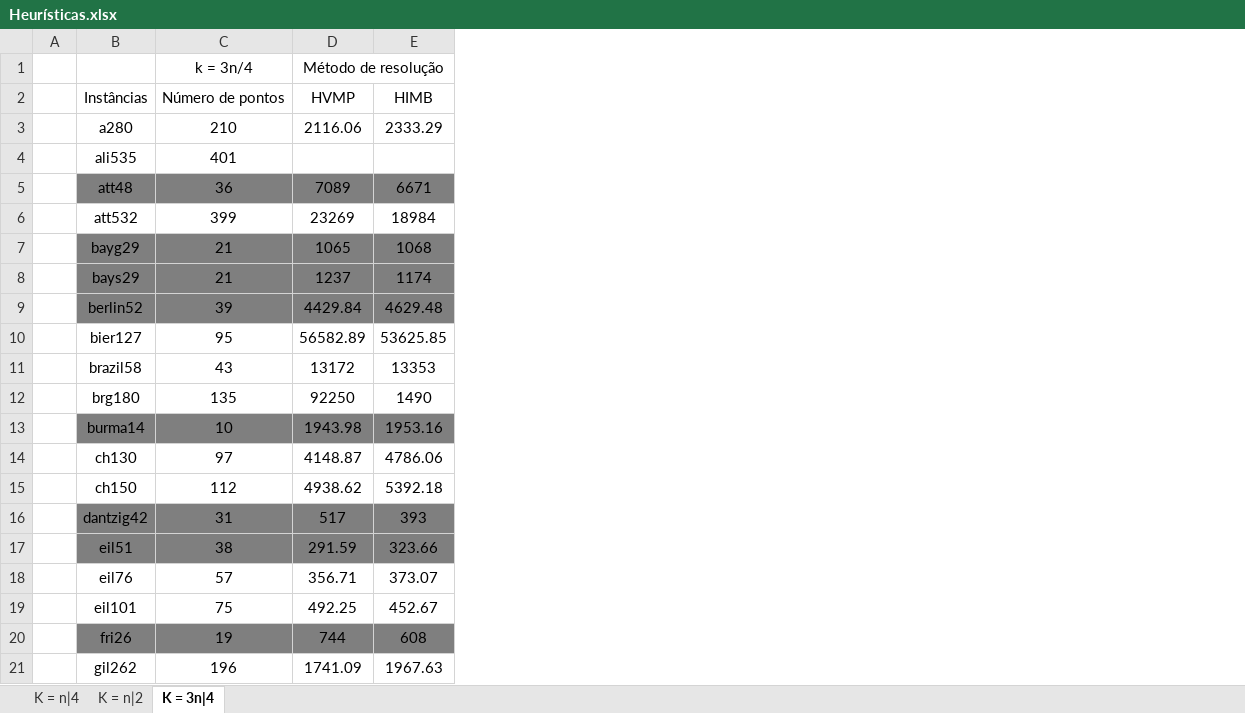
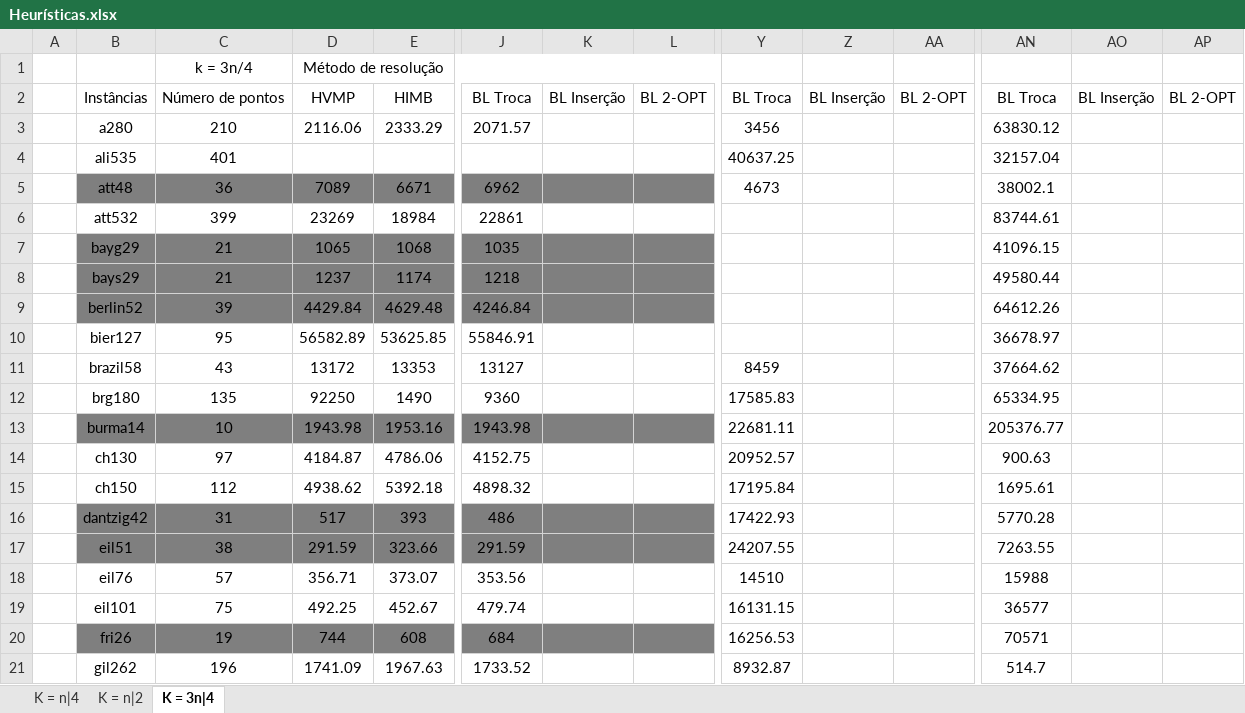
Before and after one commit to PauloDezingrini/Iniciacao-Cientifica, an Excel workbook: Comparaçoes/Heurísticas.xlsx, sheet K = 3n|4, drawn as a sheet; only a part is shown, gaps mark what is left out; values as stored, in another font and other column widths than the file's, no borders; the diff names each change by its address in the sheet, - before the commit and + after, or states it on an @@ line.

Commit message:
Atualização da tabela para inclusão dos resultados da busca local com vizinhança por troca

```diff
--- a/Comparaçoes/Heurísticas.xlsx (sheet K = 3n|4)
+++ b/Comparaçoes/Heurísticas.xlsx (sheet K = 3n|4)
+column J, rows 2-21: BL Troca | 2071.57 |  | 6962 | 22861 | 1035 | 1218 | 4246.84 | 55846.91 | 13127 | 9360 | 1943.98 | 4152.75 | 4898.32 | 486 | 291.59 | 353.56 | 479.74 | 684 | 1733.52
+column K, row 2: BL Inserção
+column L, row 2: BL 2-OPT
+column Y, rows 2-21: BL Troca | 3456 | 40637.25 | 4673 |  |  |  |  |  | 8459 | 17585.83 | 22681.11 | 20952.57 | 17195.84 | 17422.93 | 24207.55 | 14510 | 16131.15 | 16256.53 | 8932.87
+column Z, row 2: BL Inserção
+column AA, row 2: BL 2-OPT
+column AN, rows 2-21: BL Troca | 63830.12 | 32157.04 | 38002.1 | 83744.61 | 41096.15 | 49580.44 | 64612.26 | 36678.97 | 37664.62 | 65334.95 | 205376.77 | 900.63 | 1695.61 | 5770.28 | 7263.55 | 15988 | 36577 | 70571 | 514.7
+column AO, row 2: BL Inserção
+column AP, row 2: BL 2-OPT
-D14: 4148.87
+D14: 4184.87
```
Also changed, not shown: sheet K = n|4, sheet K = n|2, 1 other file.
